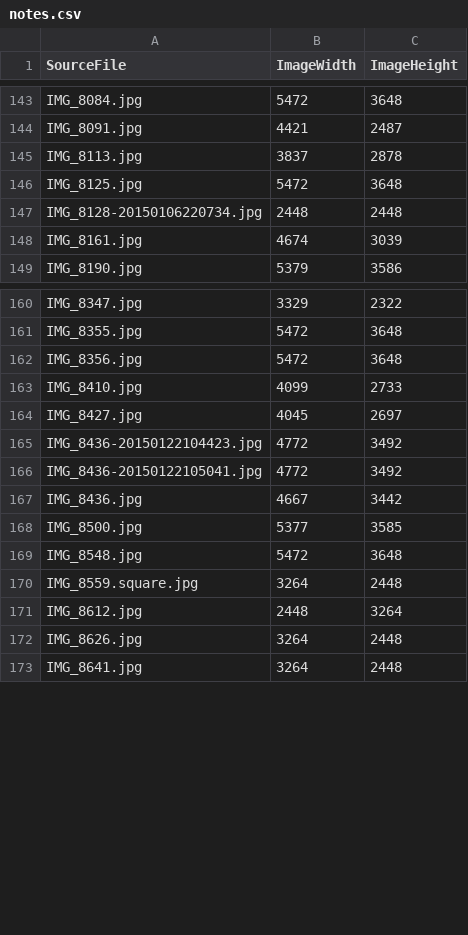
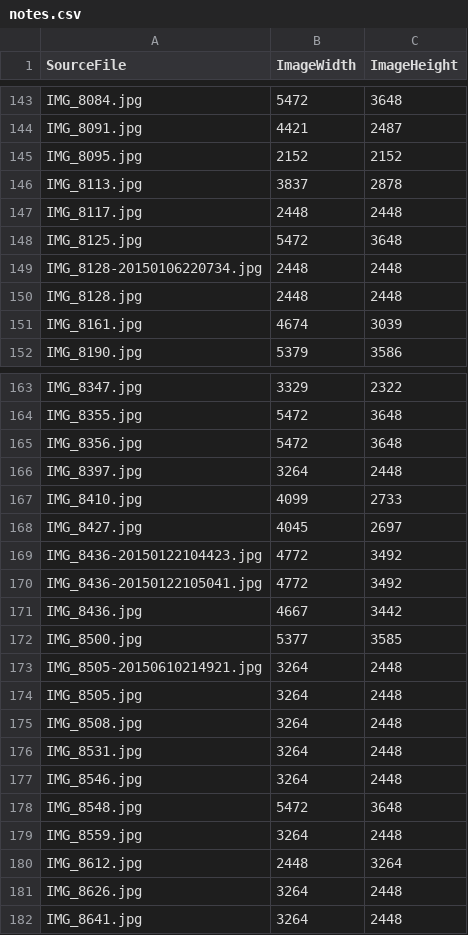
Before and after one commit to roobottom/roobottom-2015, a CSV file: _data/notes.csv, drawn as a sheet; only a part is shown, gaps mark what is left out.

```diff
--- a/_data/notes.csv
+++ b/_data/notes.csv
@@ -144,5 +144,8 @@ IMG_8084.jpg,5472,3648
 IMG_8091.jpg,4421,2487
+IMG_8095.jpg,2152,2152
 IMG_8113.jpg,3837,2878
+IMG_8117.jpg,2448,2448
 IMG_8125.jpg,5472,3648
 IMG_8128-20150106220734.jpg,2448,2448
+IMG_8128.jpg,2448,2448
 IMG_8161.jpg,4674,3039
@@ -162,2 +165,3 @@ IMG_8355.jpg,5472,3648
 IMG_8356.jpg,5472,3648
+IMG_8397.jpg,3264,2448
 IMG_8410.jpg,4099,2733
@@ -168,4 +172,9 @@ IMG_8436.jpg,4667,3442
 IMG_8500.jpg,5377,3585
+IMG_8505-20150610214921.jpg,3264,2448
+IMG_8505.jpg,3264,2448
+IMG_8508.jpg,3264,2448
+IMG_8531.jpg,3264,2448
+IMG_8546.jpg,3264,2448
 IMG_8548.jpg,5472,3648
-IMG_8559.square.jpg,3264,2448
+IMG_8559.jpg,3264,2448
 IMG_8612.jpg,2448,3264
```
Also changed, not shown: 20 other files.
